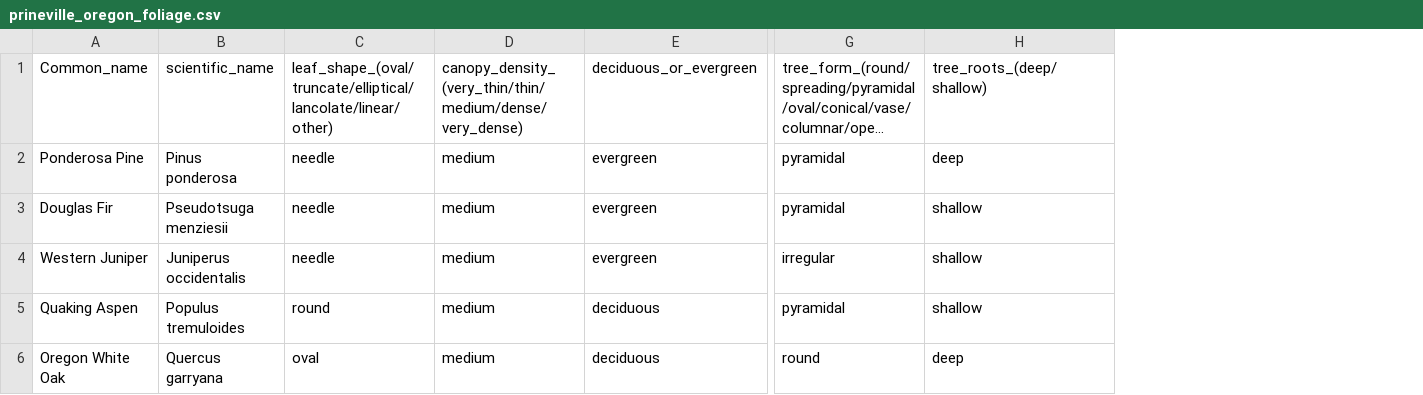
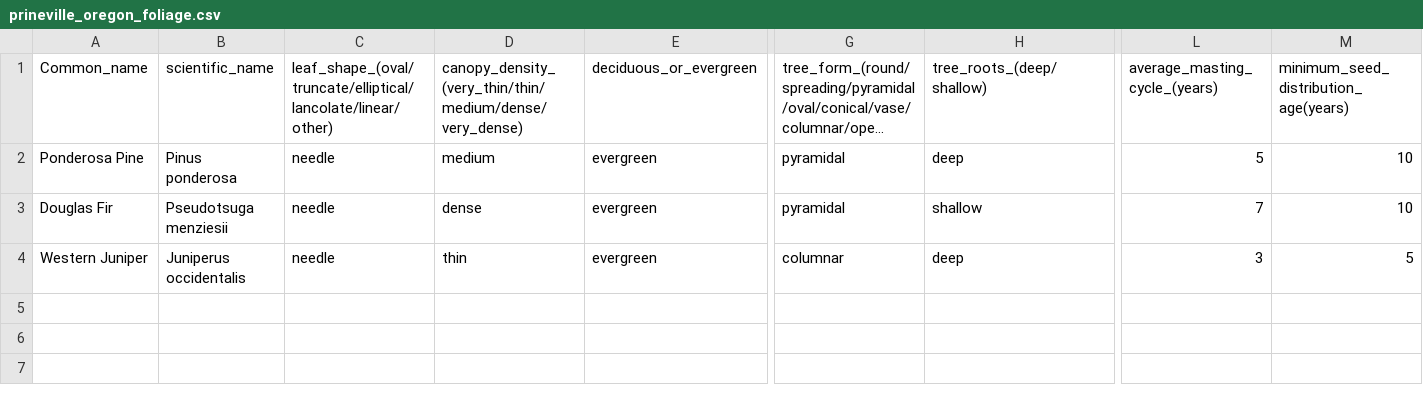
Before and after one commit to toddgr/foliager, a CSV file: test_data/prineville_oregon_foliage.csv, drawn as a sheet; only a part is shown, gaps mark what is left out; long unchanged cells end in …; removed rows and columns are numbered as before the commit, all else as after; rows hold the shown columns only; the diff names each change by its address in the sheet, - before the commit and + after, or states it on an @@ line.

```diff
--- a/test_data/prineville_oregon_foliage.csv
+++ b/test_data/prineville_oregon_foliage.csv
+column L, rows 1-4: average_masting_cycle_(years) | 5 | 7 | 3
+column M, rows 1-4: minimum_seed_distribution_age(years) | 10 | 10 | 5
-D3: medium
+D3: dense
-D4: medium
+D4: thin
-G4: irregular
+G4: columnar
-H4: shallow
+H4: deep
-row 5: Quaking Aspen | Populus tremuloides | round | medium | deciduous | pyramidal | shallow
-row 6: Oregon White Oak | Quercus garryana | oval | medium | deciduous | round | deep
```
Also changed, not shown: parameters/default_tree_chart.csv, test_data/OUTPUT_DATA.csv, 5 other files.
